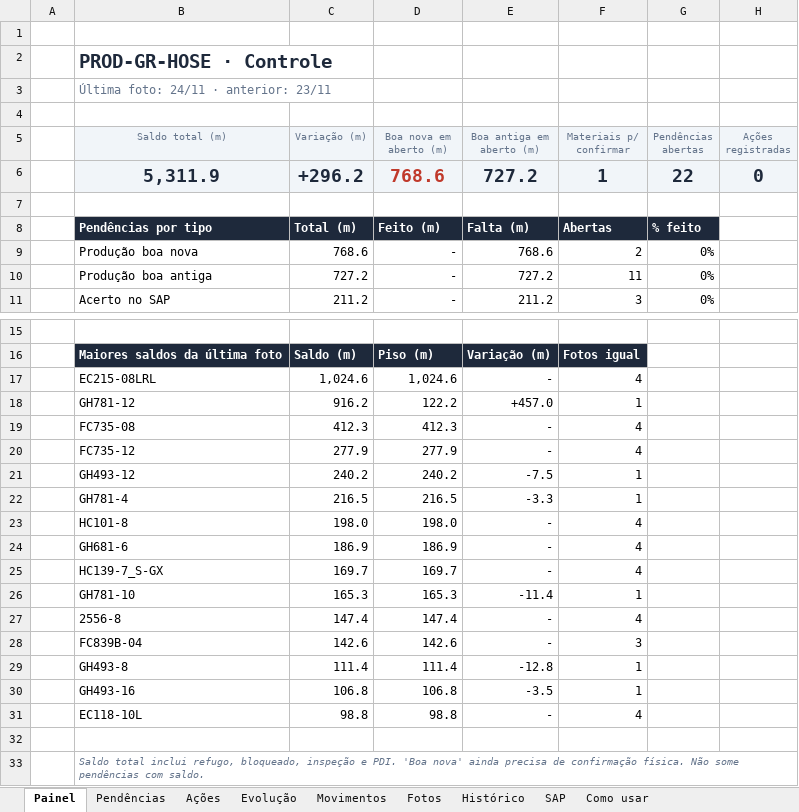
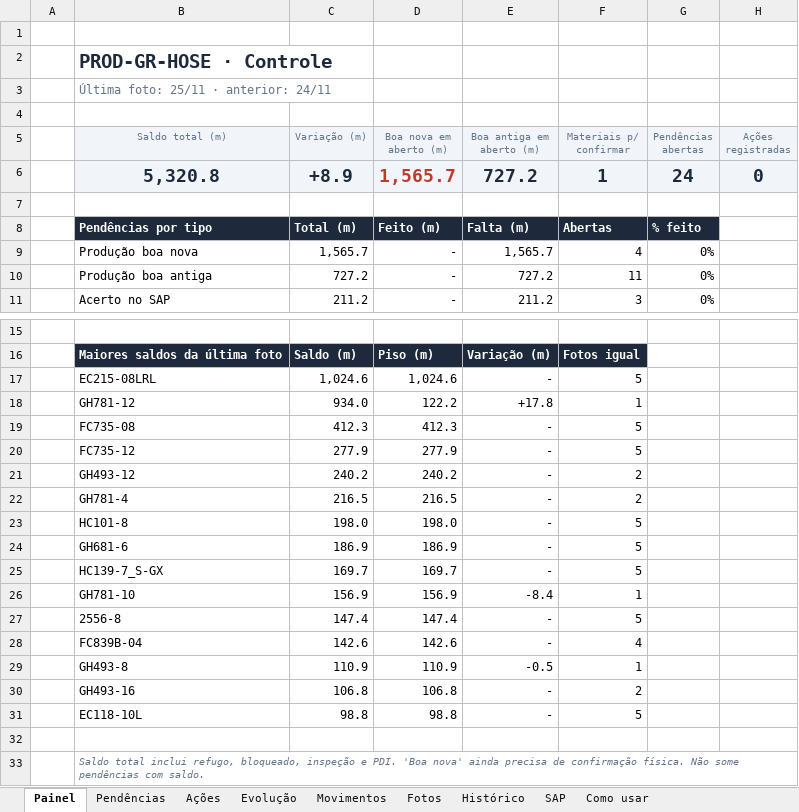
Before and after one commit to WilliamNRAmorim/Projetos, an Excel workbook: GMS/Conferencia_SAP/ProdHose_Controle.xlsx, sheet Painel, drawn as a sheet; only a part is shown, gaps mark what is left out; values as stored, in another font and other column widths than the file's, no borders; charts and pictures not drawn; removed rows and columns are numbered as before the commit, all else as after; the diff names each change by its address in the sheet, - before the commit and + after, or states it on an @@ line.

```diff
--- a/GMS/Conferencia_SAP/ProdHose_Controle.xlsx (sheet Painel)
+++ b/GMS/Conferencia_SAP/ProdHose_Controle.xlsx (sheet Painel)
-B3 (Saldo total (m)): Última foto: 24/11 · anterior: 23/11
+B3 (Saldo total (m)): Última foto: 25/11 · anterior: 24/11
-row 6:  | 5,311.9 | +296.2 | 768.6 | 727.2 | 1 | 22 | 0
+row 6:  | 5,320.8 | +8.9 | 1,565.7 | 727.2 | 1 | 24 | 0
-C9 (Variação (m)): 768.6
+C9 (Variação (m)): 1,565.7
-E9 (Boa antiga em aberto (m)): 768.6
+E9 (Boa antiga em aberto (m)): 1,565.7
-F9 (Materiais p/ confirmar): 2
+F9 (Materiais p/ confirmar): 4
-F17 (Materiais p/ confirmar): 4
+F17 (Materiais p/ confirmar): 5
-C18 (Variação (m)): 916.2
+C18 (Variação (m)): 934.0
-E18 (Boa antiga em aberto (m)): +457.0
+E18 (Boa antiga em aberto (m)): +17.8
-F19:F20 (Materiais p/ confirmar): 4
+F19:F20 (Materiais p/ confirmar): 5
-E21 (Boa antiga em aberto (m)): -7.5
+E21 (Boa antiga em aberto (m)): -
-F21:F22 (Materiais p/ confirmar): 1
+F21:F22 (Materiais p/ confirmar): 2
-E22 (Boa antiga em aberto (m)): -3.3
+E22 (Boa antiga em aberto (m)): -
-F23:F25 (Materiais p/ confirmar): 4
+F23:F25 (Materiais p/ confirmar): 5
-C26 (Variação (m)): 165.3
+C26 (Variação (m)): 156.9
-D26 (Boa nova em aberto (m)): 165.3
+D26 (Boa nova em aberto (m)): 156.9
-E26 (Boa antiga em aberto (m)): -11.4
+E26 (Boa antiga em aberto (m)): -8.4
-F27 (Materiais p/ confirmar): 4
+F27 (Materiais p/ confirmar): 5
-F28 (Materiais p/ confirmar): 3
+F28 (Materiais p/ confirmar): 4
-C29 (Variação (m)): 111.4
+C29 (Variação (m)): 110.9
-D29 (Boa nova em aberto (m)): 111.4
+D29 (Boa nova em aberto (m)): 110.9
-E29 (Boa antiga em aberto (m)): -12.8
+E29 (Boa antiga em aberto (m)): -0.5
-E30 (Boa antiga em aberto (m)): -3.5
+E30 (Boa antiga em aberto (m)): -
-F30 (Materiais p/ confirmar): 1
+F30 (Materiais p/ confirmar): 2
-F31 (Materiais p/ confirmar): 4
+F31 (Materiais p/ confirmar): 5
```
Also changed, not shown: sheet Histórico, sheet Evolução, sheet Movimentos, sheet SAP, sheet Pendências, sheet Fotos, formulas that keep their value, hidden cells, charts or pictures, 2 other files.
